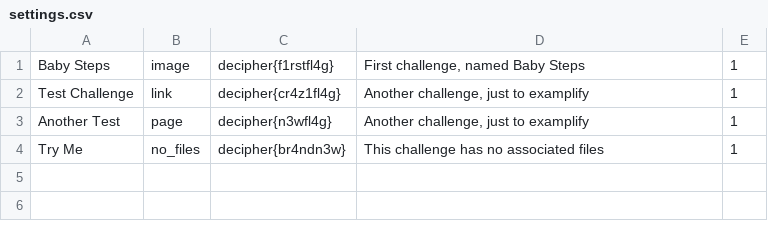
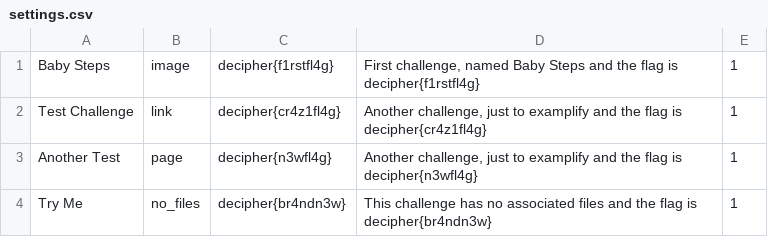
Before and after one commit to Enigma-Unicamp/decipher-me, a CSV file: decipher/scripts/settings.csv, drawn as a sheet.

Commit message:
add flags to description of challenges so it's easier to debug

```diff
--- a/decipher/scripts/settings.csv
+++ b/decipher/scripts/settings.csv
@@ -1,4 +1,4 @@
-"Baby Steps","image","decipher{f1rstfl4g}","First challenge, named Baby Steps","1"
-"Test Challenge","link","decipher{cr4z1fl4g}","Another challenge, just to examplify","1"
-"Another Test","page","decipher{n3wfl4g}","Another challenge, just to examplify","1"
-"Try Me","no_files","decipher{br4ndn3w}","This challenge has no associated files","1"
+"Baby Steps","image","decipher{f1rstfl4g}","First challenge, named Baby Steps and the flag is decipher{f1rstfl4g}","1"
+"Test Challenge","link","decipher{cr4z1fl4g}","Another challenge, just to examplify and the flag is decipher{cr4z1fl4g}","1"
+"Another Test","page","decipher{n3wfl4g}","Another challenge, just to examplify and the flag is decipher{n3wfl4g}","1"
+"Try Me","no_files","decipher{br4ndn3w}","This challenge has no associated files and the flag is decipher{br4ndn3w}","1"
```
Also changed, not shown: 1 other file.
